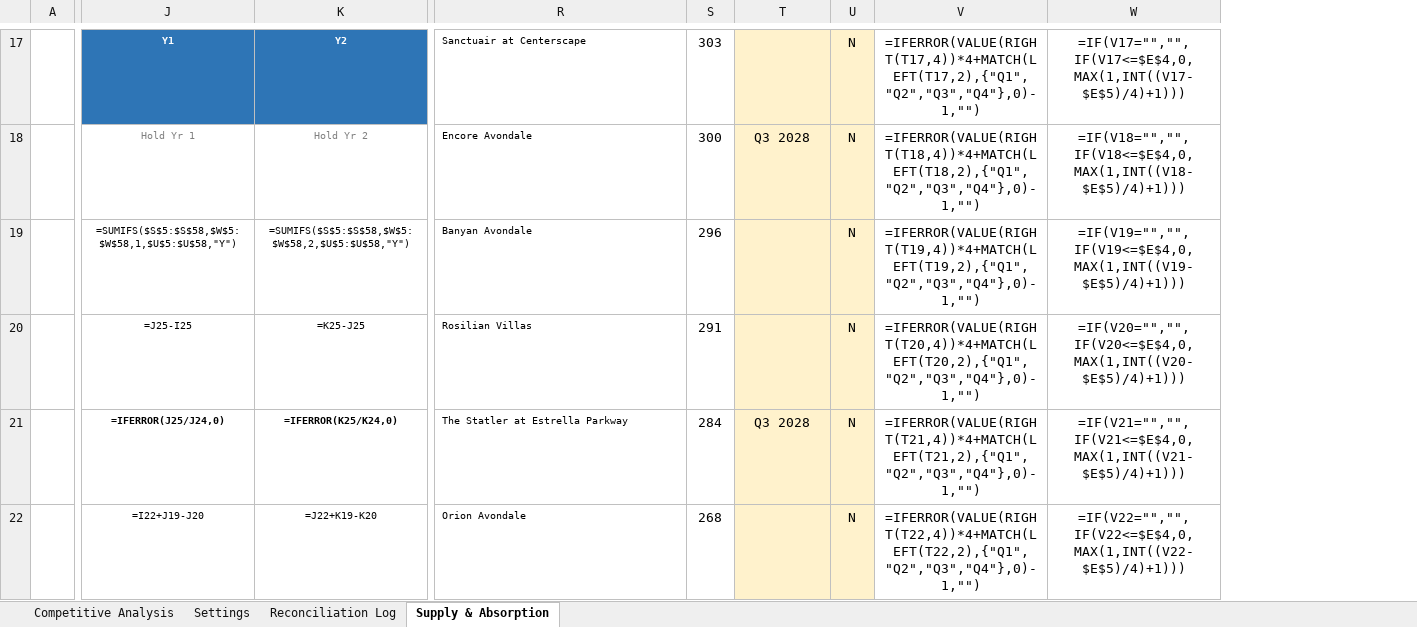
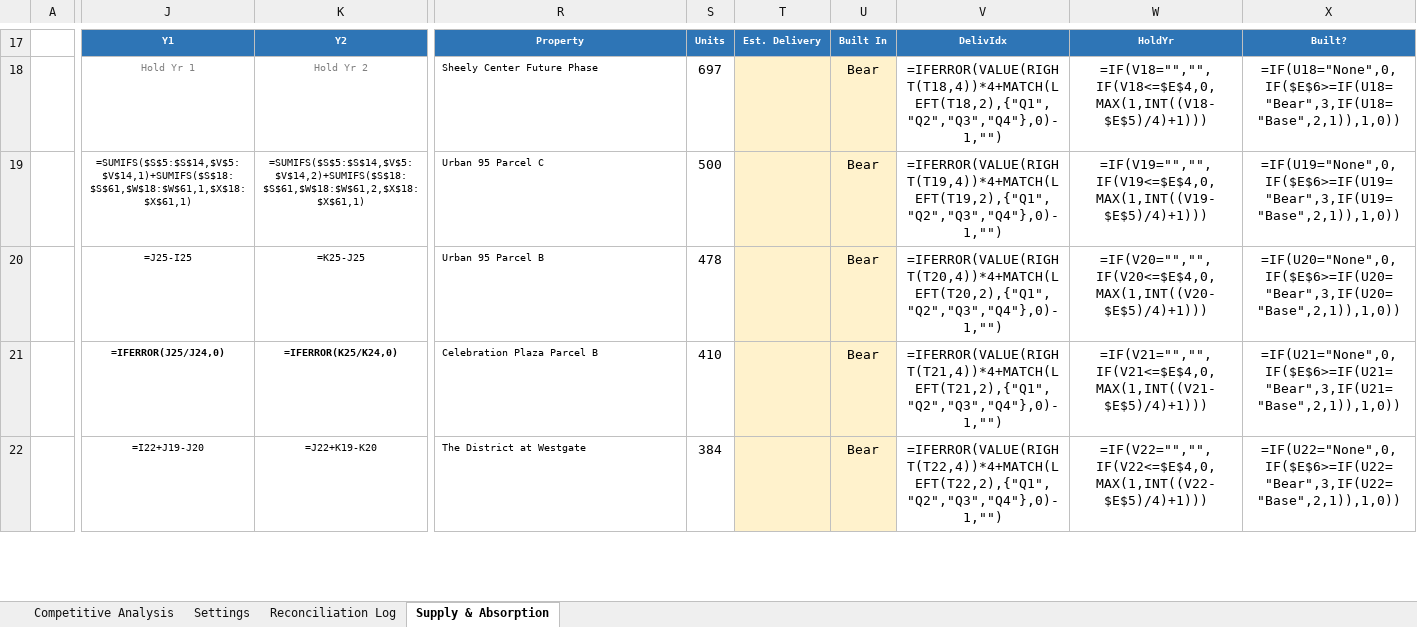
Before and after one commit to rich-f-ritter/Supply-Chart, an Excel workbook: output/Bella_Mirage__Supply_Chart.xlsx, sheet Supply & Absorption, drawn as a sheet; only a part is shown, gaps mark what is left out; values as stored, in another font and other column widths than the file's, no borders; formulas without a stored value are shown as written; removed rows and columns are numbered as before the commit, all else as after; the diff covers the shown part only; the diff names each change by its address in the sheet, - before the commit and + after, or states it on an @@ line.

```diff
--- a/output/Bella_Mirage__Supply_Chart.xlsx (sheet Supply & Absorption)
+++ b/output/Bella_Mirage__Supply_Chart.xlsx (sheet Supply & Absorption)
-column U, rows 17-22: all N
+column U, rows 17-22: Built In | Bear | Bear | Bear | Bear | Bear
+column X, rows 17-22: Built? | =IF(U18="None",0,IF($E$6>=IF(U18="Bear",3,IF(U18="Base",2,1)),1,0)) | =IF(U19="None",0,IF($E$6>=IF(U19="Bear",3,IF(U19="Base",2,1)),1,0)) | =IF(U20="None",0,IF($E$6>=IF(U20="Bear",3,IF(U20="Base",2,1)),1,0)) | =IF(U21="None",0,IF($E$6>=IF(U21="Bear",3,IF(U21="Base",2,1)),1,0)) | =IF(U22="None",0,IF($E$6>=IF(U22="Bear",3,IF(U22="Base",2,1)),1,0))
-R17: Sanctuair at Centerscape
+R17: Property
@@ R17:S17 fill: none → #2E75B6, bold: off → on, text colour: black → #FFFFFF @@
-R17 alignment: left
+R17 alignment: center
-S17: 303
+S17: Units
@@ S17 text size: smaller @@
-T17: (empty)
+T17: Est. Delivery
-T17 fill: #FFF2CC
+T17 fill: #2E75B6
-V17: =IFERROR(VALUE(RIGHT(T17,4))*4+MATCH(LEFT(T17,2),{"Q1","Q2","Q3","Q4"},0)-1,"")
+V17: DelivIdx
@@ V17:W17 fill: none → #2E75B6, bold: off → on, text colour: black → #FFFFFF, text size: smaller @@
-W17: =IF(V17="","",IF(V17<=$E$4,0,MAX(1,INT((V17-$E$5)/4)+1)))
+W17: HoldYr
-R18: Encore Avondale
+R18: Sheely Center Future Phase
-S18: 300
+S18: 697
-T18: Q3 2028
+T18: (empty)
-J19: =SUMIFS($S$5:$S$58,$W$5:$W$58,1,$U$5:$U$58,"Y")
+J19: =SUMIFS($S$5:$S$14,$V$5:$V$14,1)+SUMIFS($S$18:$S$61,$W$18:$W$61,1,$X$18:$X$61,1)
-K19: =SUMIFS($S$5:$S$58,$W$5:$W$58,2,$U$5:$U$58,"Y")
+K19: =SUMIFS($S$5:$S$14,$V$5:$V$14,2)+SUMIFS($S$18:$S$61,$W$18:$W$61,2,$X$18:$X$61,1)
-R19: Banyan Avondale
+R19: Urban 95 Parcel C
-S19: 296
+S19: 500
-R20: Rosilian Villas
+R20: Urban 95 Parcel B
-S20: 291
+S20: 478
-R21: The Statler at Estrella Parkway
+R21: Celebration Plaza Parcel B
-S21: 284
+S21: 410
-T21: Q3 2028
+T21: (empty)
-R22: Orion Avondale
+R22: The District at Westgate
-S22: 268
+S22: 384
```
Also changed, not shown: 26 added rows, 23 removed rows, 59 edited cells and cell formats elsewhere in this sheet, hidden cells, output/Canyon_Ridge__Supply_Chart.xlsx, 1 other file.
